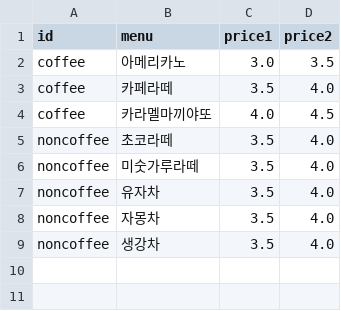
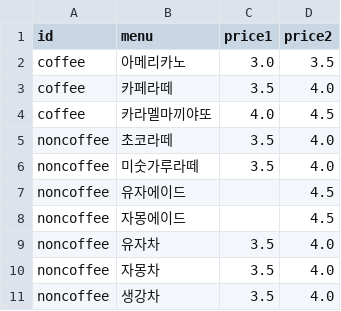
Before and after one commit to starburstgalaxy00/starburstgalaxy00.github.io, a CSV file: data/menu.csv, drawn as a sheet.

Commit message:
update

```diff
--- a/data/menu.csv
+++ b/data/menu.csv
@@ -6,2 +6,4 @@ noncoffee,초코라떼,3.5,4.0
 noncoffee,미숫가루라떼,3.5,4.0
+noncoffee,유자에이드,,4.5
+noncoffee,자몽에이드,,4.5
 noncoffee,유자차,3.5,4.0
```
